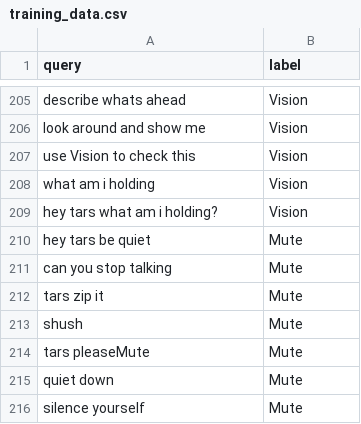
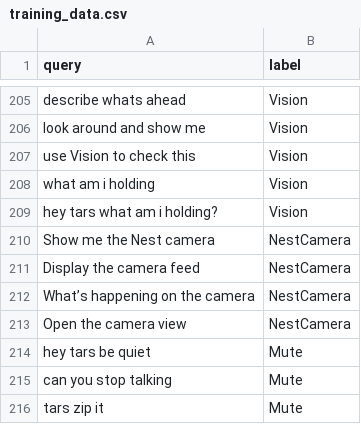
Before and after one commit to rdiaz738/TARS-AI, a CSV file: src/engine/training/training_data.csv, drawn as a sheet; only a part is shown, gaps mark what is left out; the shorter side is filled out with more unchanged rows; the diff names each change by its address in the sheet, - before the commit and + after, or states it on an @@ line.

Commit message:
Added Google Nest Integration

```diff
--- a/src/engine/training/training_data.csv
+++ b/src/engine/training/training_data.csv
+row 210: Show me the Nest camera | NestCamera
+row 211: Display the camera feed | NestCamera
+row 212: What’s happening on the camera | NestCamera
+row 213: Open the camera view | NestCamera
```
Also changed, not shown: 7 other files.
